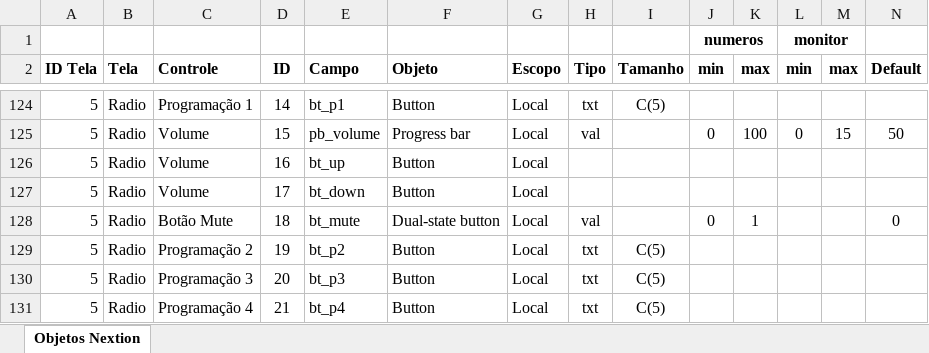
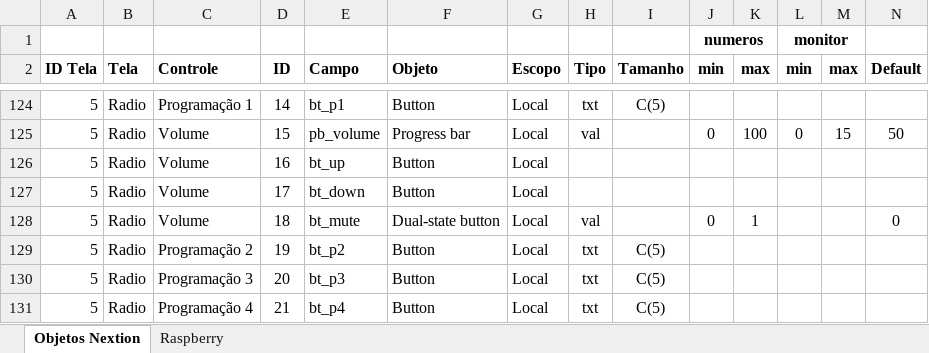
Before and after one commit to jacksonasantos/OCB, an Excel workbook: mapping.xlsx, sheet Objetos Nextion, drawn as a sheet; only a part is shown, gaps mark what is left out; values as stored, in another font and other column widths than the file's, no borders; the diff covers the shown part only; the diff names each change by its address in the sheet, - before the commit and + after, or states it on an @@ line.

```diff
--- a/mapping.xlsx (sheet Objetos Nextion)
+++ b/mapping.xlsx (sheet Objetos Nextion)
+sheet tab: Raspberry
-C128 (Controle): Botão Mute
+C128 (Controle): Volume
```
Also changed, not shown: 1 added row, 1 removed row and 32 edited cells elsewhere in this sheet, 1 other file.
